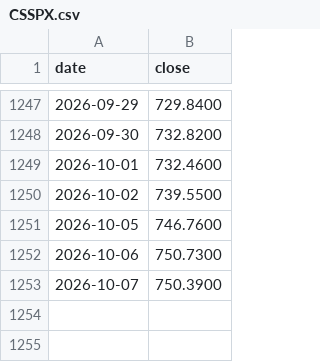
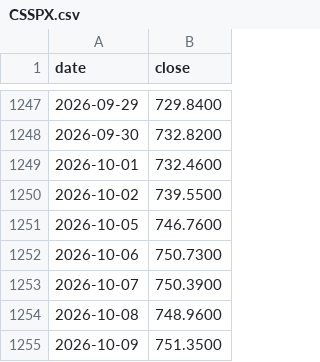
Before and after one commit to DevNomad17/portfolio_tracker, a CSV file: data/prices/CSSPX.csv, drawn as a sheet; only a part is shown, gaps mark what is left out; the diff names each change by its address in the sheet, - before the commit and + after, or states it on an @@ line.

```diff
--- a/data/prices/CSSPX.csv
+++ b/data/prices/CSSPX.csv
+row 1254: 2026-10-08 | 748.9600
+row 1255: 2026-10-09 | 751.3500
```
Also changed, not shown: data/prices/R2US.csv, data/prices/SPY4.csv, 2 other files.
